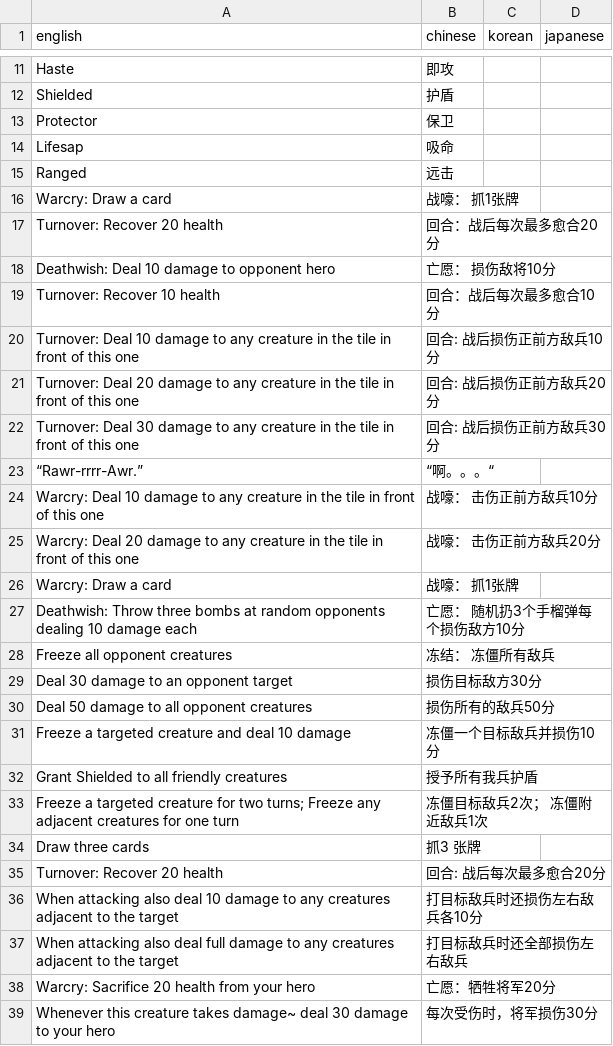
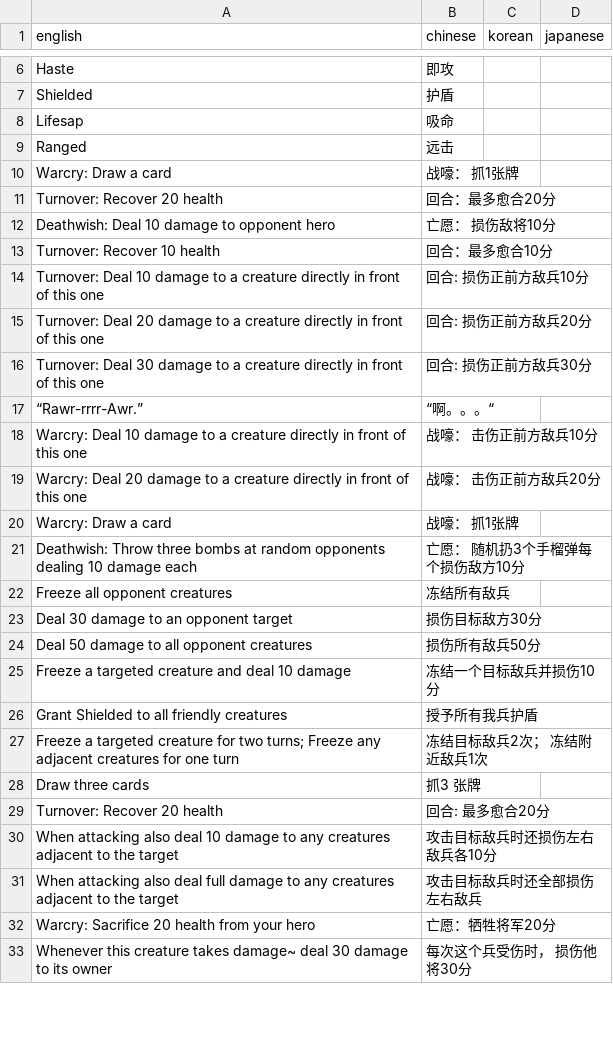
Before and after one commit to warrenshen/battlebound, a CSV file: game/Assets/Resources/Translations/abilities.csv, drawn as a sheet; only a part is shown, gaps mark what is left out; the diff covers the shown part only.

```diff
--- a/game/Assets/Resources/Translations/abilities.csv
+++ b/game/Assets/Resources/Translations/abilities.csv
@@ -12,3 +7,2 @@ Haste,即攻,,,
 Shielded,护盾,,,
-Protector,保卫,,,
 Lifesap,吸命,,,
@@ -16,24 +10,24 @@ Ranged,远击,,,
 Warcry: Draw a card,战嚎： 抓1张牌,,,
-Turnover: Recover 20 health,回合：战后每次最多愈合20分,,,
+Turnover: Recover 20 health,回合：最多愈合20分,,,
 Deathwish: Deal 10 damage to opponent hero,亡愿： 损伤敌将10分,,,
-Turnover: Recover 10 health,回合：战后每次最多愈合10分,,,
-Turnover: Deal 10 damage to any creature in the tile in front of this one,回合: 战后损伤正前方敌兵10分,,,
-Turnover: Deal 20 damage to any creature in the tile in front of this one,回合: 战后损伤正前方敌兵20分,,,
-Turnover: Deal 30 damage to any creature in the tile in front of this one,回合: 战后损伤正前方敌兵30分,,,
+Turnover: Recover 10 health,回合：最多愈合10分,,,
+Turnover: Deal 10 damage to a creature directly in front of this one,回合: 损伤正前方敌兵10分,,,
+Turnover: Deal 20 damage to a creature directly in front of this one,回合: 损伤正前方敌兵20分,,,
+Turnover: Deal 30 damage to a creature directly in front of this one,回合: 损伤正前方敌兵30分,,,
 “Rawr-rrrr-Awr.”,“啊。。。“,,,
-Warcry: Deal 10 damage to any creature in the tile in front of this one,战嚎： 击伤正前方敌兵10分,,,
-Warcry: Deal 20 damage to any creature in the tile in front of this one,战嚎： 击伤正前方敌兵20分,,,
+Warcry: Deal 10 damage to a creature directly in front of this one,战嚎： 击伤正前方敌兵10分,,,
+Warcry: Deal 20 damage to a creature directly in front of this one,战嚎： 击伤正前方敌兵20分,,,
 Warcry: Draw a card,战嚎： 抓1张牌,,,
 Deathwish: Throw three bombs at random opponents dealing 10 damage each,亡愿： 随机扔3个手榴弹每个损伤敌方10分,,,
-Freeze all opponent creatures,冻结： 冻僵所有敌兵,,,
+Freeze all opponent creatures,冻结所有敌兵,,,
 Deal 30 damage to an opponent target,损伤目标敌方30分,,,
-Deal 50 damage to all opponent creatures,损伤所有的敌兵50分,,,
-Freeze a targeted creature and deal 10 damage,冻僵一个目标敌兵并损伤10分,,,
+Deal 50 damage to all opponent creatures,损伤所有敌兵50分,,,
+Freeze a targeted creature and deal 10 damage,冻结一个目标敌兵并损伤10分,,,
 Grant Shielded to all friendly creatures,授予所有我兵护盾,,,
-Freeze a targeted creature for two turns; Freeze any adjacent creatures for one turn,冻僵目标敌兵2次； 冻僵附近敌兵1次,,,
+Freeze a targeted creature for two turns; Freeze any adjacent creatures for one turn,冻结目标敌兵2次； 冻结附近敌兵1次,,,
 Draw three cards,抓3 张牌,,,
-Turnover: Recover 20 health,回合: 战后每次最多愈合20分,,,
-When attacking also deal 10 damage to any creatures adjacent to the target,打目标敌兵时还损伤左右敌兵各10分,,,
-When attacking also deal full damage to any creatures adjacent to the target,打目标敌兵时还全部损伤左右敌兵,,,
+Turnover: Recover 20 health,回合: 最多愈合20分,,,
+When attacking also deal 10 damage to any creatures adjacent to the target,攻击目标敌兵时还损伤左右敌兵各10分,,,
+When attacking also deal full damage to any creatures adjacent to the target,攻击目标敌兵时还全部损伤左右敌兵,,,
 Warcry: Sacrifice 20 health from your hero,亡愿：牺牲将军20分,,,
-Whenever this creature takes damage~ deal 30 damage to your hero,每次受伤时，将军损伤30分,,,
+Whenever this creature takes damage~ deal 30 damage to its owner,每次这个兵受伤时， 损伤他将30分,,,
```
Also changed, not shown: 9 added rows, 9 removed rows, 4 moved rows and 58 edited cells elsewhere in this file, 10 other files.
